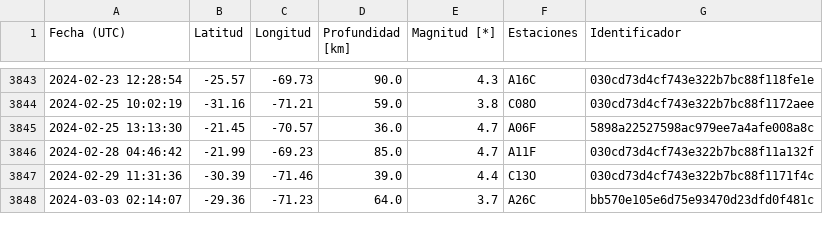
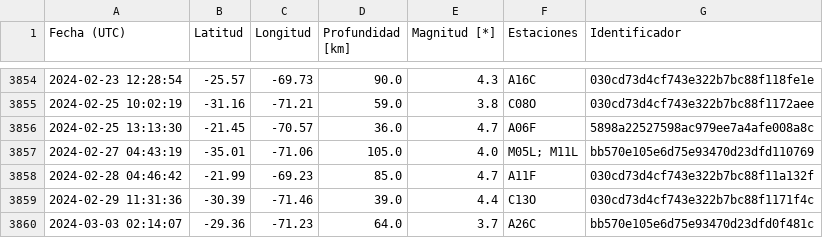
Before and after one commit to sebacastroh/chileanSeismicDatabase, a CSV file: src/data/eventLists/ZW5TFERBT8B0GMQ.csv, drawn as a sheet; only a part is shown, gaps mark what is left out; the diff covers the shown part only.

```diff
--- a/src/data/eventLists/ZW5TFERBT8B0GMQ.csv
+++ b/src/data/eventLists/ZW5TFERBT8B0GMQ.csv
@@ -3845,2 +3856,3 @@ Fecha (UTC),Latitud,Longitud,Profundidad [km],Magnitud [*],Estaciones,Identifica
 2024-02-25 13:13:30,-21.45,-70.57,36.0,4.7,A06F,5898a22527598ac979ee7a4afe008a8c
+2024-02-27 04:43:19,-35.01,-71.06,105.0,4.0,M05L; M11L,bb570e105e6d75e93470d23dfd110769
 2024-02-28 04:46:42,-21.99,-69.23,85.0,4.7,A11F,030cd73d4cf743e322b7bc88f11a132f
```
Also changed, not shown: 20 added rows and 35 edited cells elsewhere in this file, src/data/events.csv, 1 other file.
